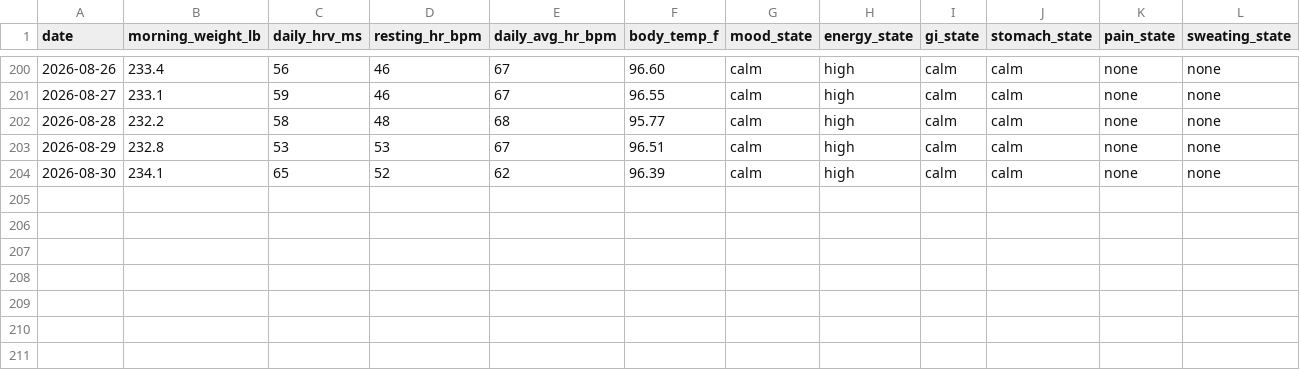
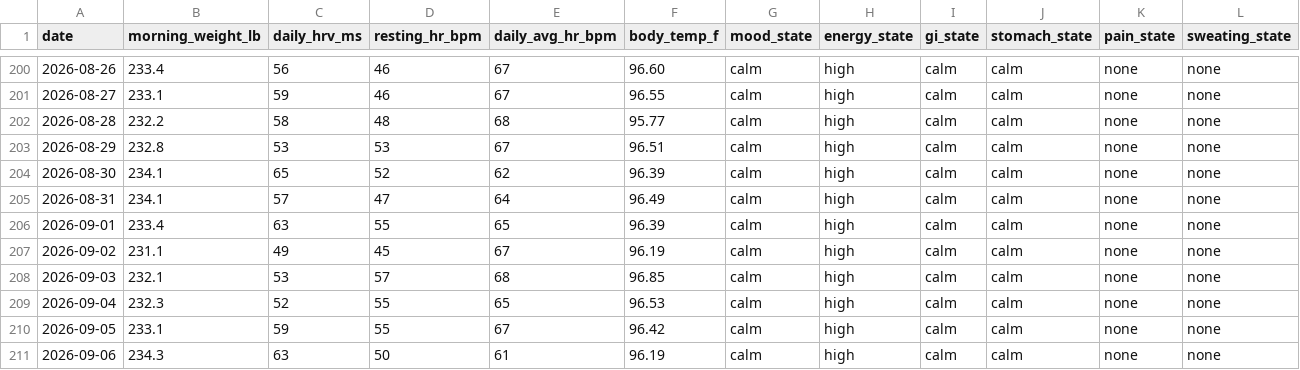
Before and after one commit to CDHughett/daniel-longitudinal-public, a CSV file: data/daily_biomarkers_v1.csv, drawn as a sheet; only a part is shown, gaps mark what is left out; rows hold the shown columns only; the diff names each change by its address in the sheet, - before the commit and + after, or states it on an @@ line.

```diff
--- a/data/daily_biomarkers_v1.csv
+++ b/data/daily_biomarkers_v1.csv
+row 205: 2026-08-31 | 234.1 | 57 | 47 | 64 | 96.49 | calm | high | calm | calm | none | none
+row 206: 2026-09-01 | 233.4 | 63 | 55 | 65 | 96.39 | calm | high | calm | calm | none | none
+row 207: 2026-09-02 | 231.1 | 49 | 45 | 67 | 96.19 | calm | high | calm | calm | none | none
+row 208: 2026-09-03 | 232.1 | 53 | 57 | 68 | 96.85 | calm | high | calm | calm | none | none
+row 209: 2026-09-04 | 232.3 | 52 | 55 | 65 | 96.53 | calm | high | calm | calm | none | none
+row 210: 2026-09-05 | 233.1 | 59 | 55 | 67 | 96.42 | calm | high | calm | calm | none | none
+row 211: 2026-09-06 | 234.3 | 63 | 50 | 61 | 96.19 | calm | high | calm | calm | none | none
```
Also changed, not shown: data/context_events_v1.csv, data/sleep_longitudinal_v1.csv, 7 other files.
